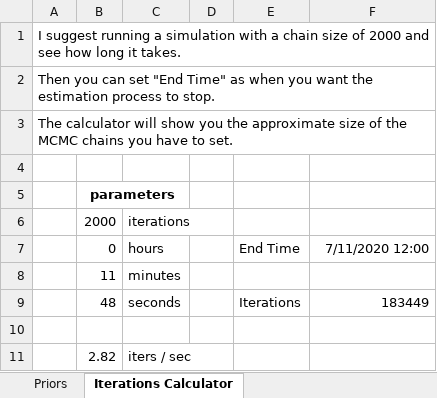
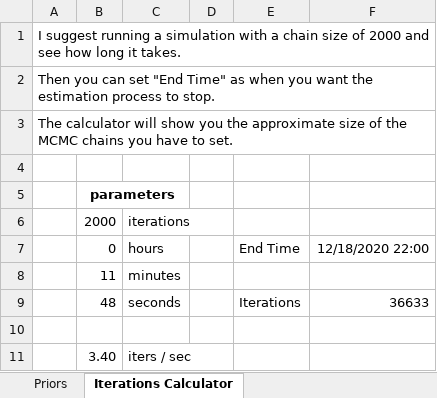
Before and after one commit to gusamarante/dsgepy, an Excel workbook: Utilities/prior_table.xlsx, sheet Iterations Calculator, drawn as a sheet; values as stored, in another font and other column widths than the file's, no borders; the diff names each change by its address in the sheet, - before the commit and + after, or states it on an @@ line.

```diff
--- a/Utilities/prior_table.xlsx (sheet Iterations Calculator)
+++ b/Utilities/prior_table.xlsx (sheet Iterations Calculator)
-F7: 7/11/2020 12:00
+F7: 12/18/2020 22:00
-F9: 183449
+F9: 36633
-B11: 2.82
+B11: 3.40
```
Also changed, not shown: 2 other files.
